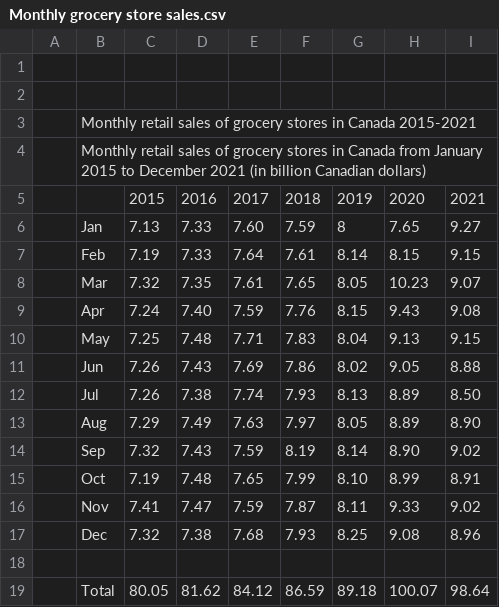
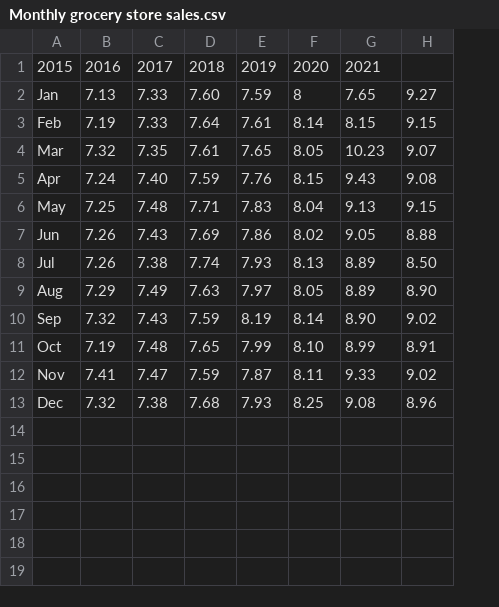
Before and after one commit to Femi-0/ProjectName_TBD, a CSV file: Data/Monthly grocery store sales.csv, drawn as a sheet; removed rows and columns are numbered as before the commit, all else as after; the diff names each change by its address in the sheet, - before the commit and + after, or states it on an @@ line.

Commit message:
add- Updated CSV's for historical data

```diff
--- a/Data/Monthly grocery store sales.csv
+++ b/Data/Monthly grocery store sales.csv
-column A, empty
-row 1: (empty)
+row 1: 2015 | 2016 | 2017 | 2018 | 2019 | 2020 | 2021
-row 2: (empty)
-row 3:  | Monthly retail sales of grocery stores in Canada 2015-2021
-row 4:  | Monthly retail sales of grocery stores in Canada from January 2015 to December 2021 (in billion Canadian dollars)
-row 5:  |  | 2015 | 2016 | 2017 | 2018 | 2019 | 2020 | 2021
-row 18: (empty)
-row 19:  | Total | 80.05 | 81.62 | 84.12 | 86.59 | 89.18 | 100.07 | 98.64
```
Also changed, not shown: Data/Average retail price for potatoes in Canada 2015-2022.csv, Data/food price perceptions.csv, 1 other file.
